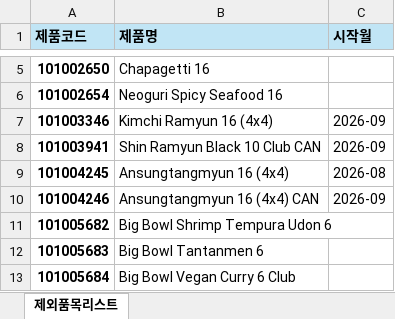
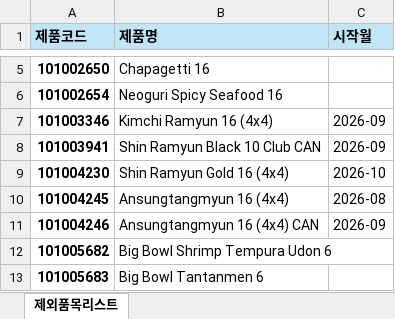
Before and after one commit to adrianjeong6709-droid/S-OP-Dashboard, an Excel workbook: _Master_Data/exclusion.xlsx, sheet 제외품목리스트, drawn as a sheet; only a part is shown, gaps mark what is left out; the shorter side is filled out with more unchanged rows; values as stored, in another font and other column widths than the file's, no borders; the diff names each change by its address in the sheet, - before the commit and + after, or states it on an @@ line.

```diff
--- a/_Master_Data/exclusion.xlsx (sheet 제외품목리스트)
+++ b/_Master_Data/exclusion.xlsx (sheet 제외품목리스트)
+row 9: 101004230 | Shin Ramyun Gold 16 (4x4) | 2026-10
```
Also changed, not shown: 5 other files.
